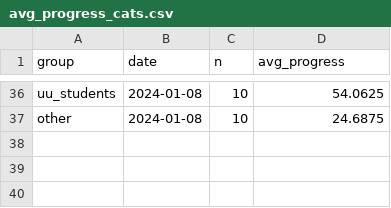
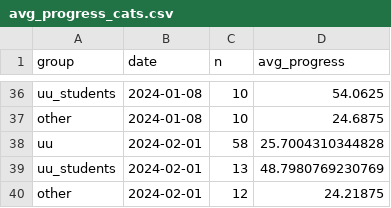
Before and after one commit to UtrechtUniversity/PBfR_stats, a CSV file: data/processed/avg_progress_cats.csv, drawn as a sheet; only a part is shown, gaps mark what is left out; the diff names each change by its address in the sheet, - before the commit and + after, or states it on an @@ line.

```diff
--- a/data/processed/avg_progress_cats.csv
+++ b/data/processed/avg_progress_cats.csv
+row 38: uu | 2024-02-01 | 58 | 25.7004310344828
+row 39: uu_students | 2024-02-01 | 13 | 48.7980769230769
+row 40: other | 2024-02-01 | 12 | 24.21875
```
Also changed, not shown: data/processed/nr_participants.csv, data/processed/quizscores.csv, 1 other file.
